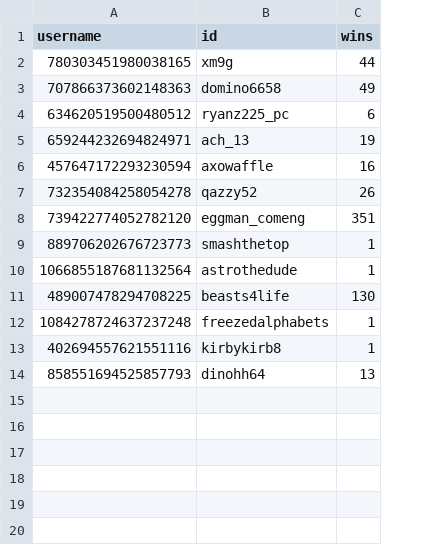
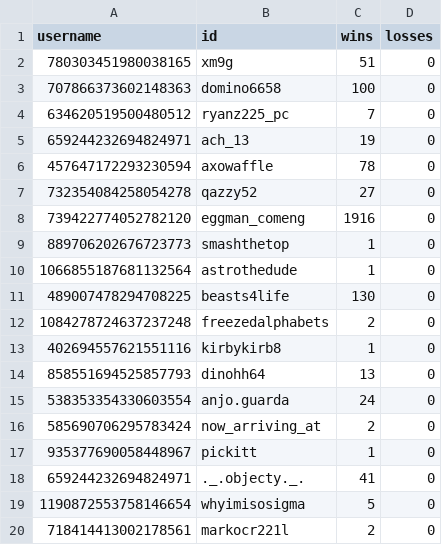
Before and after one commit to minirobinbin/TrackPulse-Vic, a CSV file: utils/game/leaderboard.csv, drawn as a sheet; the diff names each change by its address in the sheet, - before the commit and + after, or states it on an @@ line.

Commit message:
lb

```diff
--- a/utils/game/leaderboard.csv
+++ b/utils/game/leaderboard.csv
+column D (losses), rows 2-14: all 0
-C2 (wins): 44
+C2 (wins): 51
-C3 (wins): 49
+C3 (wins): 100
-C4 (wins): 6
+C4 (wins): 7
-C6 (wins): 16
+C6 (wins): 78
-C7 (wins): 26
+C7 (wins): 27
-C8 (wins): 351
+C8 (wins): 1916
-C12 (wins): 1
+C12 (wins): 2
+row 15: 538353354330603554 | anjo.guarda | 24 | 0
+row 16: 585690706295783424 | now_arriving_at | 2 | 0
+row 17: 935377690058448967 | pickitt | 1 | 0
+row 18: 659244232694824971 | ._.objecty._. | 41 | 0
+row 19: 1190872553758146654 | whyimisosigma | 5 | 0
+row 20: 718414413002178561 | markocr221l | 2 | 0
```
